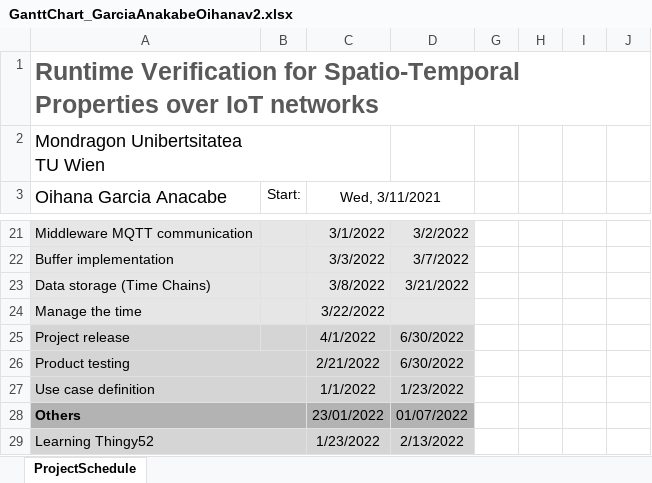
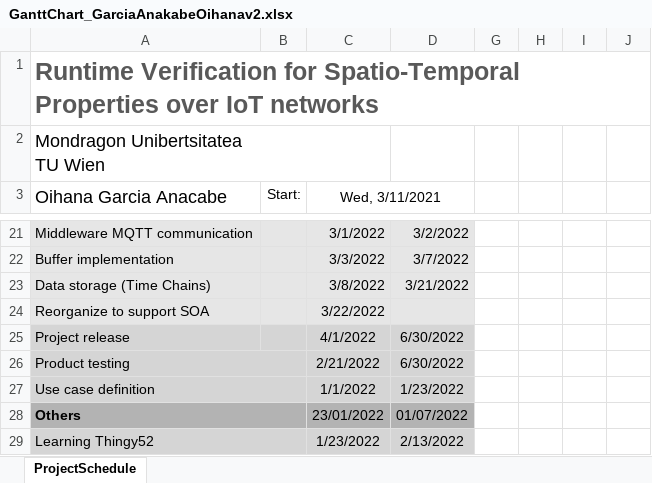
Before and after one commit to oihanagarciaa/GBL-IoTMonitoringSTREL, an Excel workbook: Documents/GanttChart_GarciaAnakabeOihanav2.xlsx, sheet ProjectSchedule, drawn as a sheet; only a part is shown, gaps mark what is left out; values as stored, in another font and other column widths than the file's, no borders; conditional formats not drawn; the diff names each change by its address in the sheet, - before the commit and + after, or states it on an @@ line.

```diff
--- a/Documents/GanttChart_GarciaAnakabeOihanav2.xlsx (sheet ProjectSchedule)
+++ b/Documents/GanttChart_GarciaAnakabeOihanav2.xlsx (sheet ProjectSchedule)
-A24 (Oihana Garcia Anacabe): Manage the time
+A24 (Oihana Garcia Anacabe): Reorganize to support SOA
```
Also changed, not shown: 3 other files.
